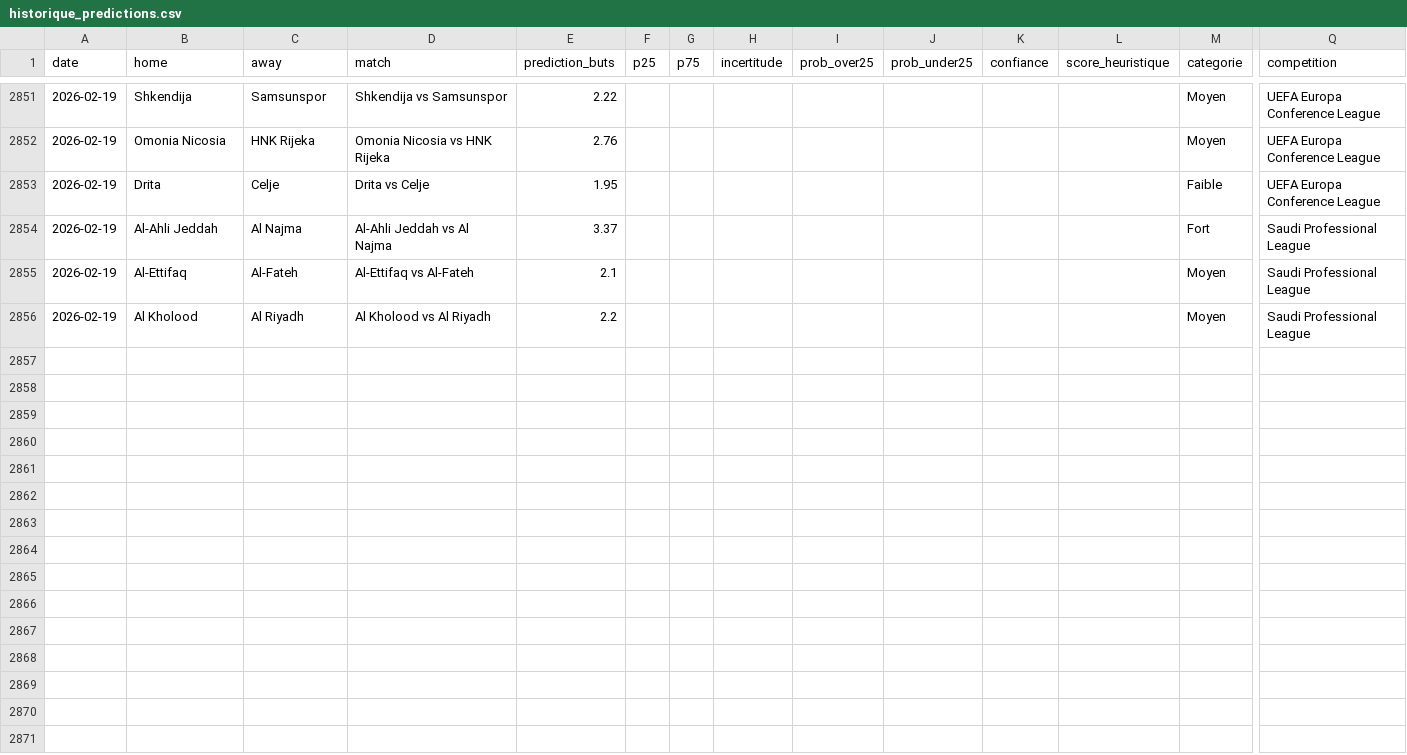
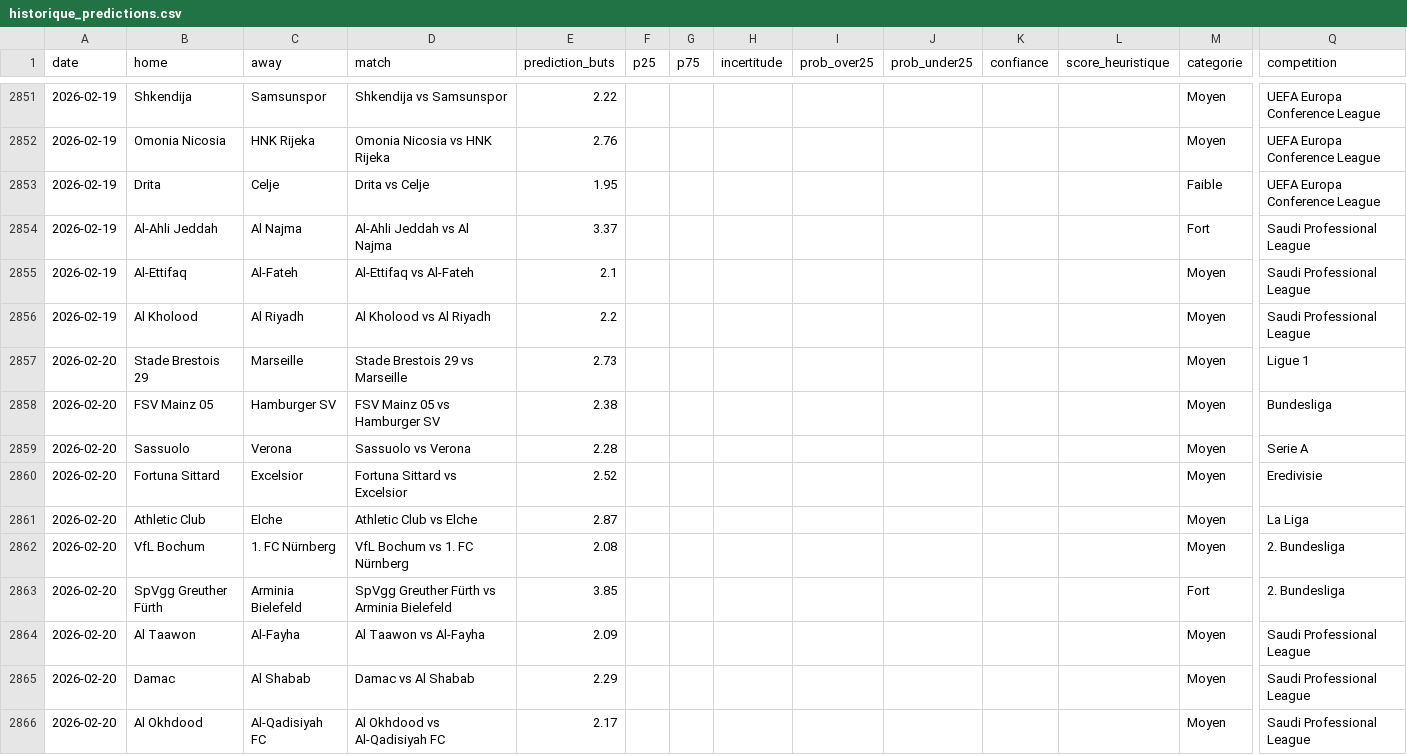
Before and after one commit to LilianPamphile/xgenius, a CSV file: suivi_predictions/historique_predictions.csv, drawn as a sheet; only a part is shown, gaps mark what is left out; rows hold the shown columns only; the diff names each change by its address in the sheet, - before the commit and + after, or states it on an @@ line.

Commit message:
📊 Ajout des prédictions du 2026-02-20

```diff
--- a/suivi_predictions/historique_predictions.csv
+++ b/suivi_predictions/historique_predictions.csv
+row 2857: 2026-02-20 | Stade Brestois 29 | Marseille | Stade Brestois 29 vs Marseille | 2.73 |  |  |  |  |  |  |  | Moyen | Ligue 1
+row 2858: 2026-02-20 | FSV Mainz 05 | Hamburger SV | FSV Mainz 05 vs Hamburger SV | 2.38 |  |  |  |  |  |  |  | Moyen | Bundesliga
+row 2859: 2026-02-20 | Sassuolo | Verona | Sassuolo vs Verona | 2.28 |  |  |  |  |  |  |  | Moyen | Serie A
+row 2860: 2026-02-20 | Fortuna Sittard | Excelsior | Fortuna Sittard vs Excelsior | 2.52 |  |  |  |  |  |  |  | Moyen | Eredivisie
+row 2861: 2026-02-20 | Athletic Club | Elche | Athletic Club vs Elche | 2.87 |  |  |  |  |  |  |  | Moyen | La Liga
+row 2862: 2026-02-20 | VfL Bochum | 1. FC Nürnberg | VfL Bochum vs 1. FC Nürnberg | 2.08 |  |  |  |  |  |  |  | Moyen | 2. Bundesliga
+row 2863: 2026-02-20 | SpVgg Greuther Fürth | Arminia Bielefeld | SpVgg Greuther Fürth vs Arminia Bielefeld | 3.85 |  |  |  |  |  |  |  | Fort | 2. Bundesliga
+row 2864: 2026-02-20 | Al Taawon | Al-Fayha | Al Taawon vs Al-Fayha | 2.09 |  |  |  |  |  |  |  | Moyen | Saudi Professional League
+row 2865: 2026-02-20 | Damac | Al Shabab | Damac vs Al Shabab | 2.29 |  |  |  |  |  |  |  | Moyen | Saudi Professional League
+row 2866: 2026-02-20 | Al Okhdood | Al-Qadisiyah FC | Al Okhdood vs Al-Qadisiyah FC | 2.17 |  |  |  |  |  |  |  | Moyen | Saudi Professional League
```
